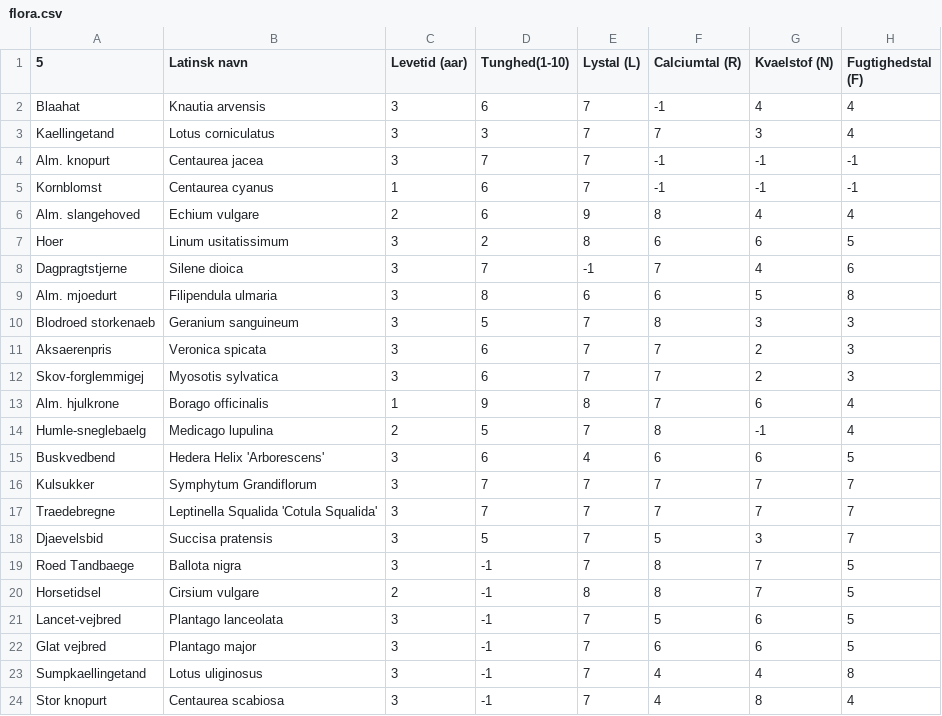
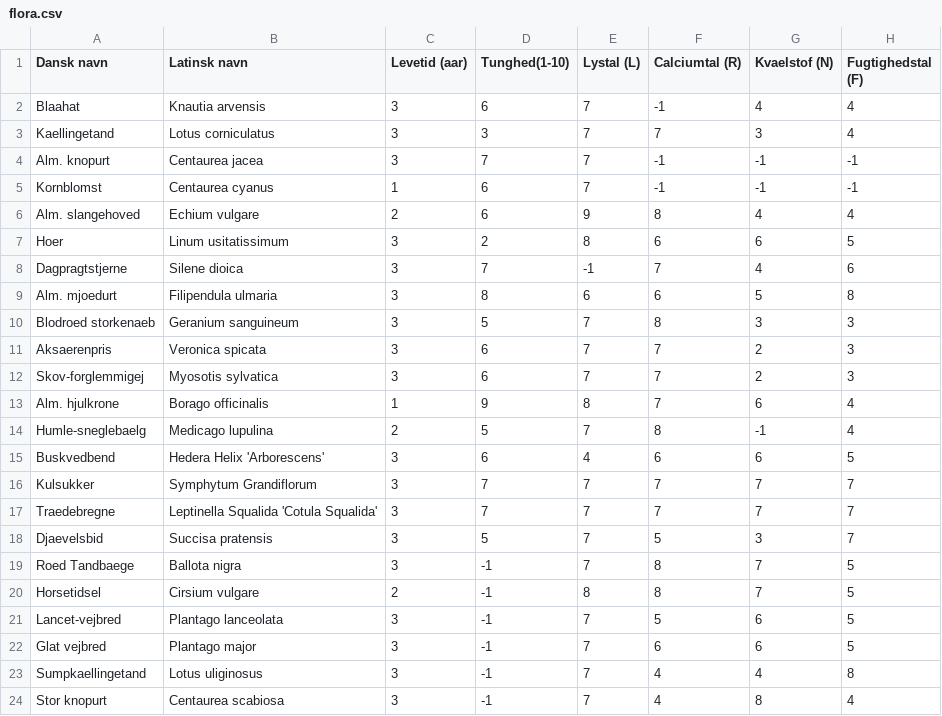
Before and after one commit to maxrimmer/p1-a310a, a CSV file: flora.csv, drawn as a sheet.

Commit message:
Endnu en rettelse til Flora csv header
Endnu en rettelse til Flora csv header

```diff
--- a/flora.csv
+++ b/flora.csv
@@ -1,2 +1,2 @@
-5,Latinsk navn,Levetid (aar),Tunghed(1-10),Lystal (L),Calciumtal (R),Kvaelstof (N),Fugtighedstal (F)
+Dansk navn,Latinsk navn,Levetid (aar),Tunghed(1-10),Lystal (L),Calciumtal (R),Kvaelstof (N),Fugtighedstal (F)
 Blaahat,Knautia arvensis,3,6,7,-1,4,4
```
